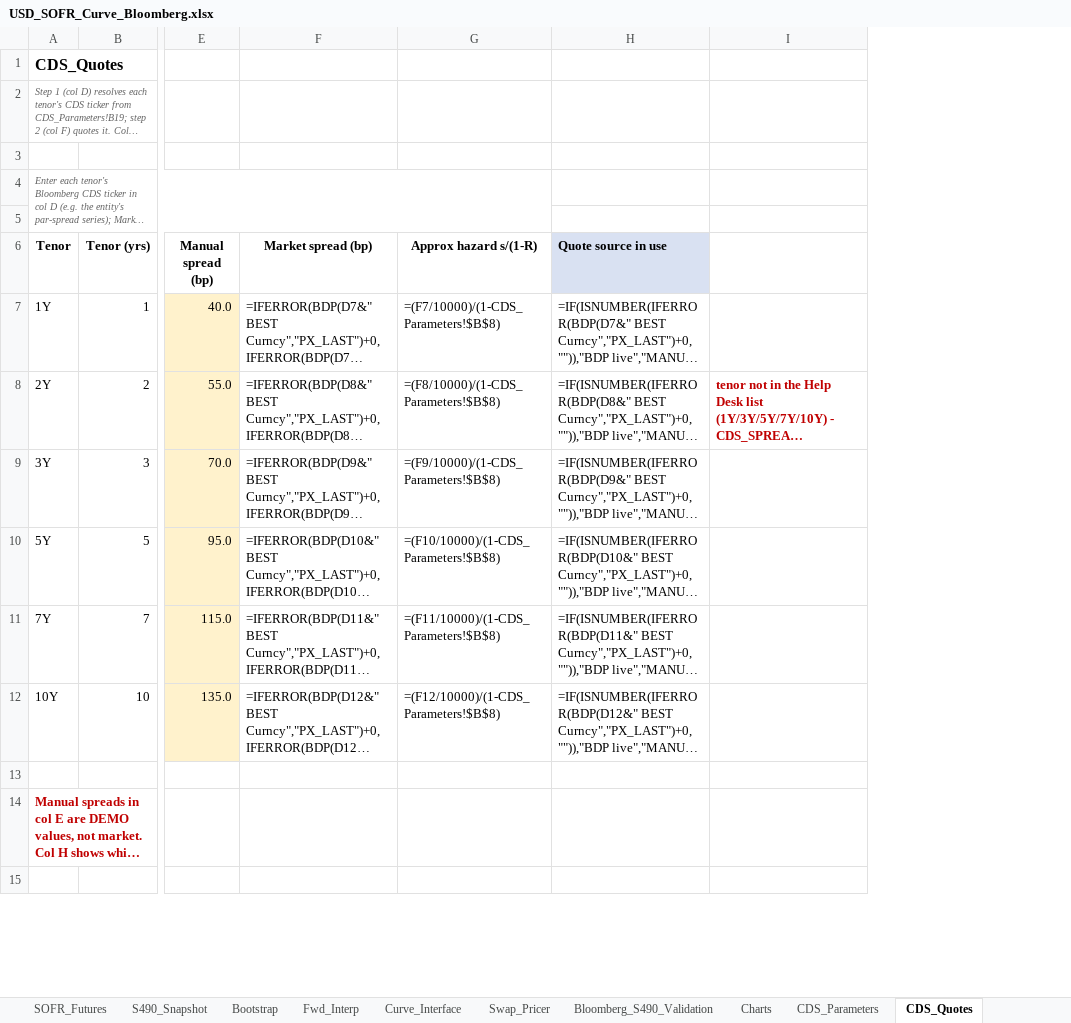
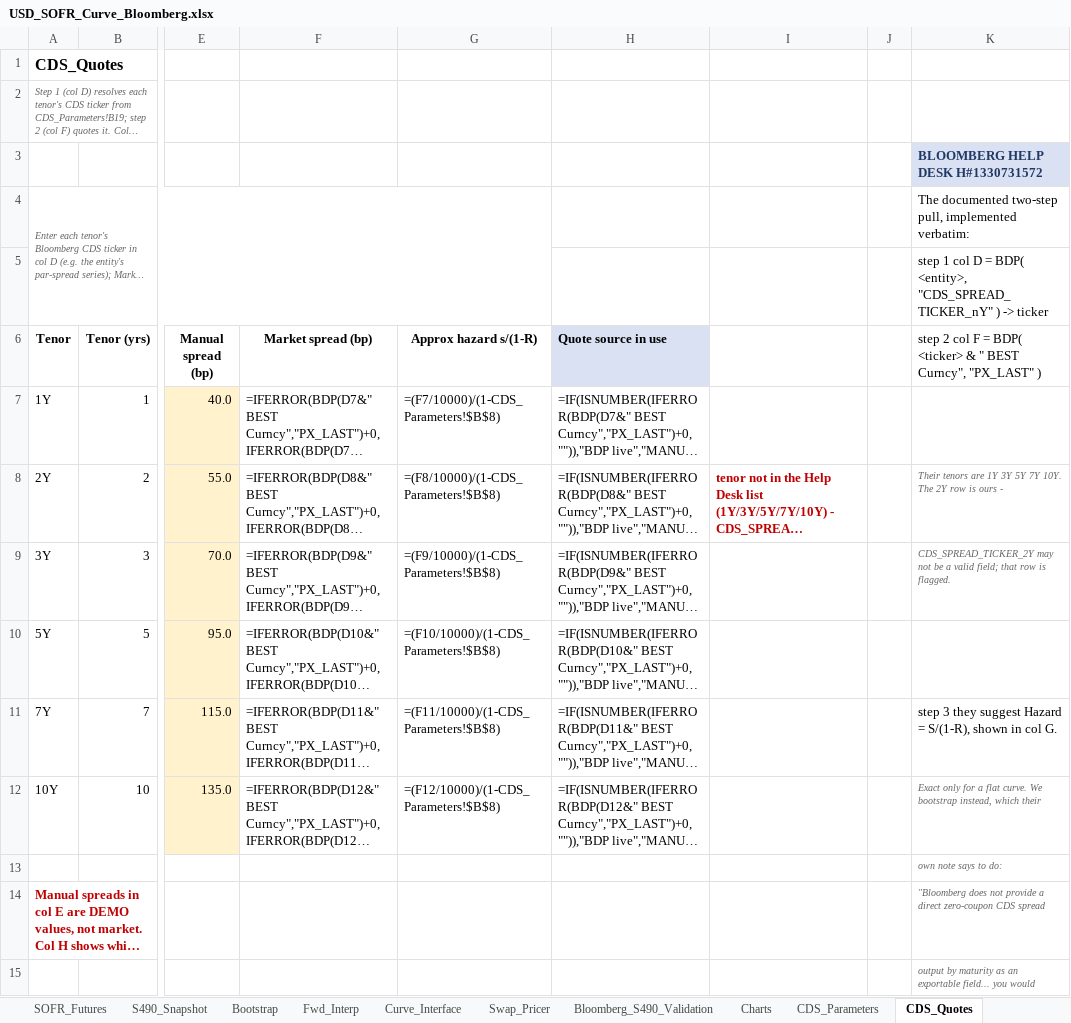
Before and after one commit to nl2992/usd-sofr-curve, an Excel workbook: bloomberg/USD_SOFR_Curve_Bloomberg.xlsx, sheet CDS_Quotes, drawn as a sheet; only a part is shown, gaps mark what is left out; long unchanged cells end in …; values as stored, in another font and other column widths than the file's, no borders; formulas without a stored value are shown as written; the diff names each change by its address in the sheet, - before the commit and + after, or states it on an @@ line.

```diff
--- a/bloomberg/USD_SOFR_Curve_Bloomberg.xlsx (sheet CDS_Quotes)
+++ b/bloomberg/USD_SOFR_Curve_Bloomberg.xlsx (sheet CDS_Quotes)
+column J, empty
+column K, rows 3-15: BLOOMBERG HELP DESK H#1330731572 | The documented two-step pull, implemented verbatim: | step 1 col D = BDP( <entity>, "CDS_SPREAD_TICKER_nY" ) -> ticker | step 2 col F = BDP( <ticker> & " BEST Curncy", "PX_LAST" ) |  | Their tenors are 1Y 3Y 5Y 7Y 10Y. The 2Y row is ours - | CDS_SPREAD_TICKER_2Y may not be a valid field; that row is flagged. |  | step 3 they suggest Hazard = S/(1-R), shown in col G. | Exact only for a flat curve. We bootstrap instead, which their | own note says to do: | "Bloomberg does not provide a direct zero-coupon CDS spread | output by maturity as an exportable field... you would
```
Also changed, not shown: sheet CDS_Pricer, sheet CDS_Schedule.
